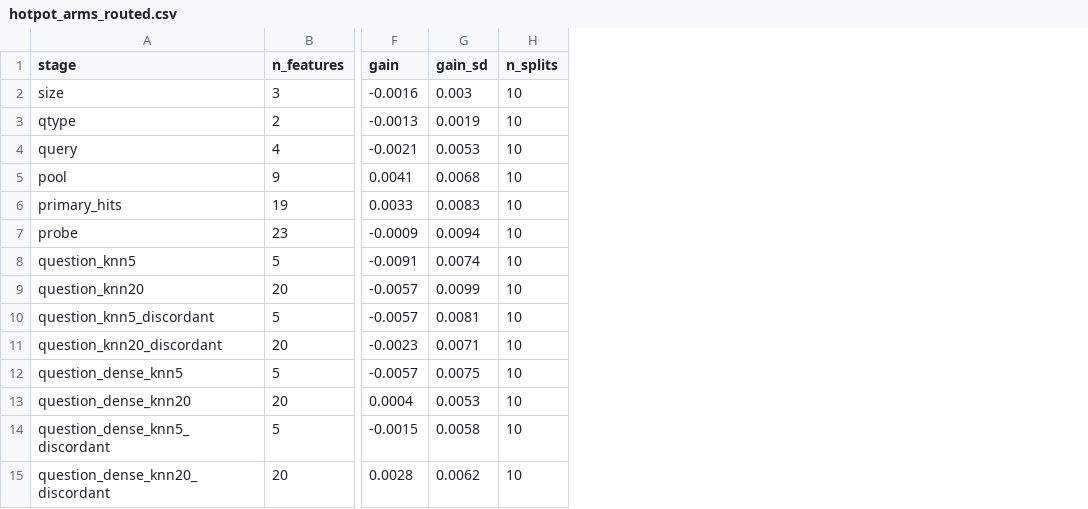
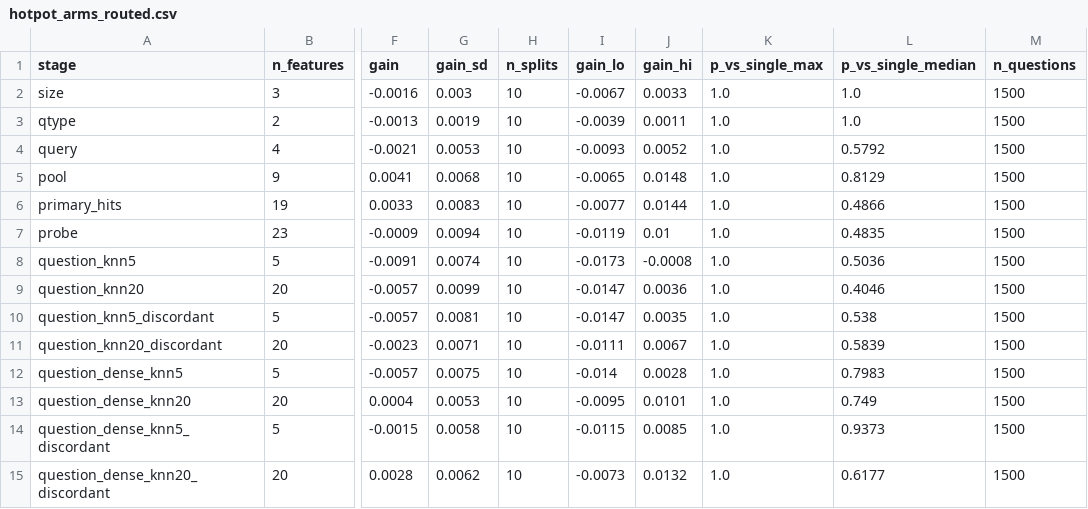
Before and after one commit to YigeLi8/honest-multihop-rag, a CSV file: results/hotpot_arms_routed.csv, drawn as a sheet; only a part is shown, gaps mark what is left out; the diff names each change by its address in the sheet, - before the commit and + after, or states it on an @@ line.

Commit message:
hotpot routed arms table with the paired columns: no router or neighbour vote clears always-hybrid in the pooled interval, the tf-idf k=5 vote is below it; replay matches the committed arms trace on 1500 of 1500 hops

```diff
--- a/results/hotpot_arms_routed.csv
+++ b/results/hotpot_arms_routed.csv
+column I (gain_lo), rows 2-15: -0.0067 | -0.0039 | -0.0093 | -0.0065 | -0.0077 | -0.0119 | -0.0173 | -0.0147 | -0.0147 | -0.0111 | -0.014 | -0.0095 | -0.0115 | -0.0073
+column J (gain_hi), rows 2-15: 0.0033 | 0.0011 | 0.0052 | 0.0148 | 0.0144 | 0.01 | -0.0008 | 0.0036 | 0.0035 | 0.0067 | 0.0028 | 0.0101 | 0.0085 | 0.0132
+column K (p_vs_single_max), rows 2-15: all 1.0
+column L (p_vs_single_median), rows 2-15: 1.0 | 1.0 | 0.5792 | 0.8129 | 0.4866 | 0.4835 | 0.5036 | 0.4046 | 0.538 | 0.5839 | 0.7983 | 0.749 | 0.9373 | 0.6177
+column M (n_questions), rows 2-15: all 1500
```
Also changed, not shown: 1 other file.
